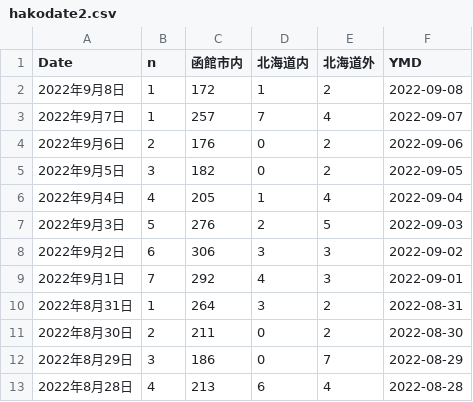
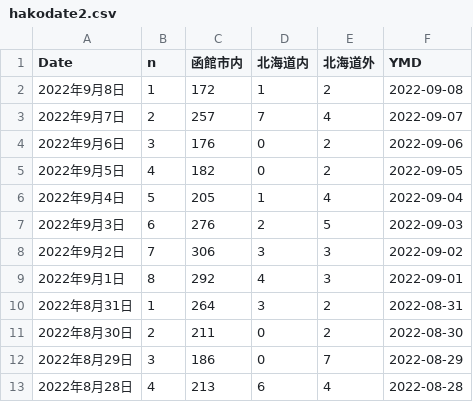
Before and after one commit to tanamym/hakodate_coviddata, a CSV file: hakodate2.csv, drawn as a sheet; only a part is shown.

Commit message:
データ更新

```diff
--- a/hakodate2.csv
+++ b/hakodate2.csv
@@ -2,9 +2,9 @@
 "2022年9月8日",1,"172","1","2",2022-09-08
-"2022年9月7日",1,"257","7","4",2022-09-07
-"2022年9月6日",2,"176","0","2",2022-09-06
-"2022年9月5日",3,"182","0","2",2022-09-05
-"2022年9月4日",4,"205","1","4",2022-09-04
-"2022年9月3日",5,"276","2","5",2022-09-03
-"2022年9月2日",6,"306","3","3",2022-09-02
-"2022年9月1日",7,"292","4","3",2022-09-01
+"2022年9月7日",2,"257","7","4",2022-09-07
+"2022年9月6日",3,"176","0","2",2022-09-06
+"2022年9月5日",4,"182","0","2",2022-09-05
+"2022年9月4日",5,"205","1","4",2022-09-04
+"2022年9月3日",6,"276","2","5",2022-09-03
+"2022年9月2日",7,"306","3","3",2022-09-02
+"2022年9月1日",8,"292","4","3",2022-09-01
 "2022年8月31日",1,"264","3","2",2022-08-31
```
